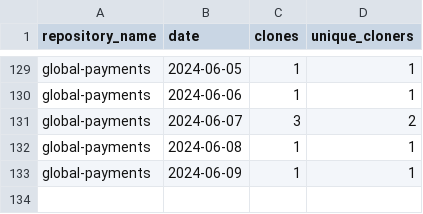
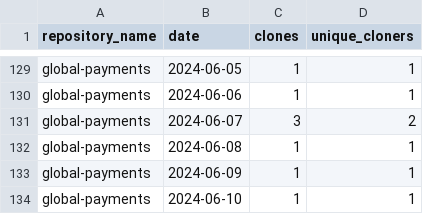
Before and after one commit to jpmorgan-payments/global-payments, a CSV file: metrics/clone-stats-sorted.csv, drawn as a sheet; only a part is shown, gaps mark what is left out.

```diff
--- a/metrics/clone-stats-sorted.csv
+++ b/metrics/clone-stats-sorted.csv
@@ -133 +133,2 @@ global-payments,2024-06-08,1,1
 global-payments,2024-06-09,1,1
+global-payments,2024-06-10,1,1
```
Also changed, not shown: metrics/clone-stats.csv, metrics/referrer-stats-sorted.csv, 2 other files.
